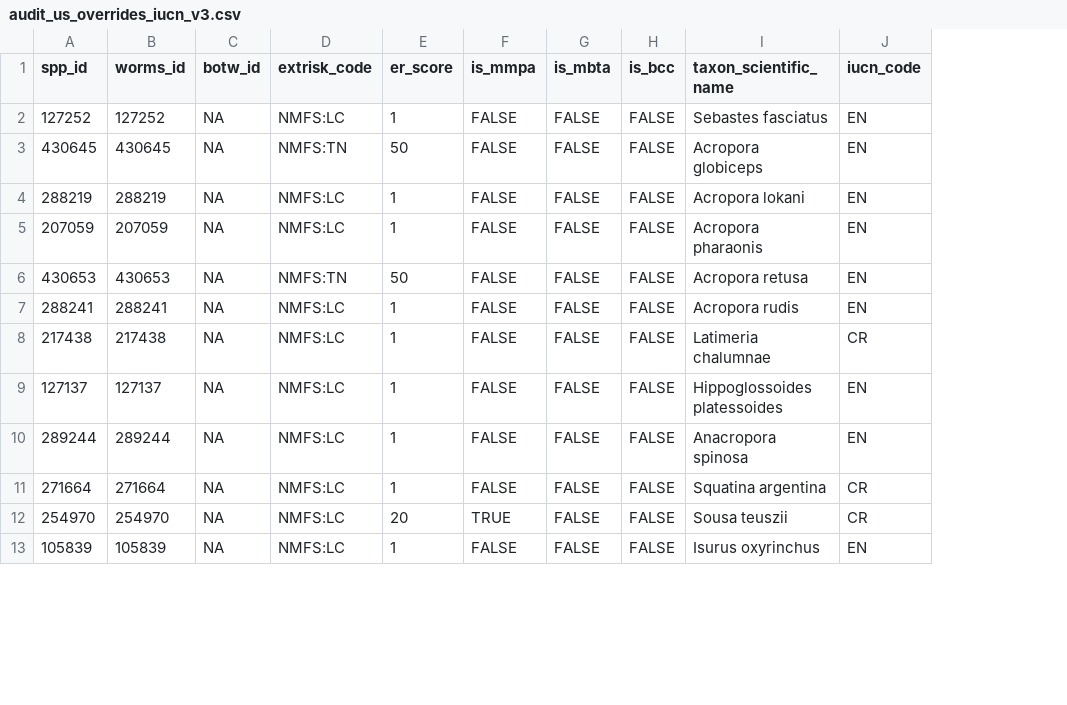
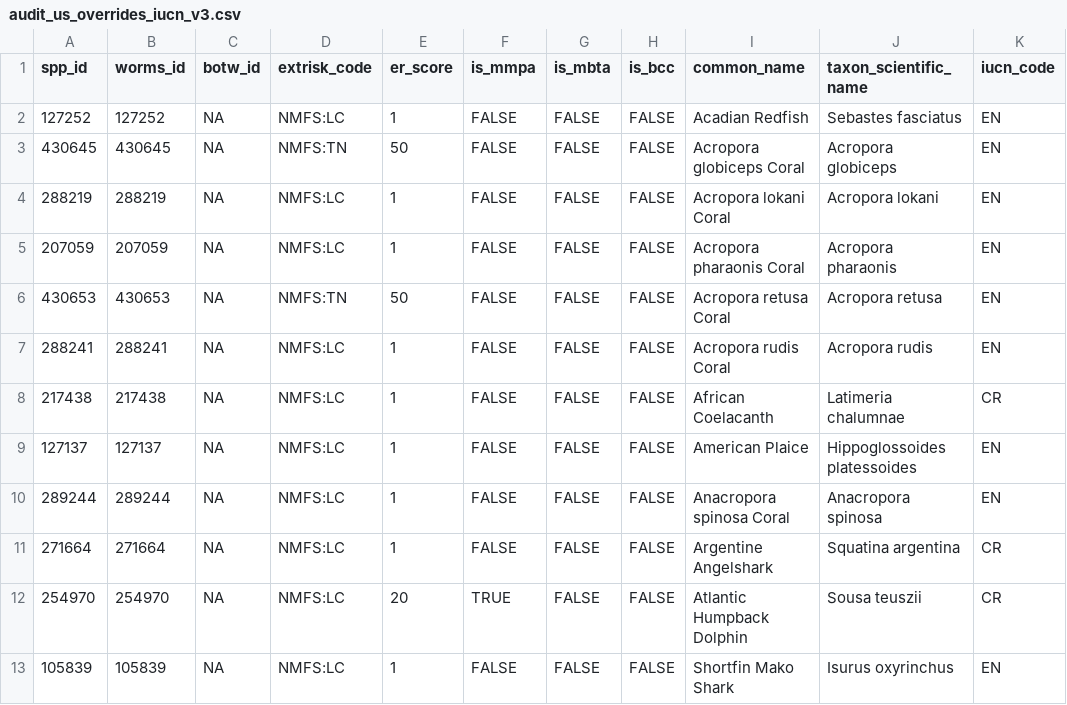
Before and after one commit to MarineSensitivity/workflows, a CSV file: data/audit_us_overrides_iucn_v3.csv, drawn as a sheet; only a part is shown; the diff names each change by its address in the sheet, - before the commit and + after, or states it on an @@ line.

```diff
--- a/data/audit_us_overrides_iucn_v3.csv
+++ b/data/audit_us_overrides_iucn_v3.csv
+column I (common_name), rows 2-13: Acadian Redfish | Acropora globiceps Coral | Acropora lokani Coral | Acropora pharaonis Coral | Acropora retusa Coral | Acropora rudis Coral | African Coelacanth | American Plaice | Anacropora spinosa Coral | Argentine Angelshark | Atlantic Humpback Dolphin | Shortfin Mako Shark
```
Also changed, not shown: data/nmfs_species-directory_worms-matched.csv, data/species_overrides_v3_.csv, 8 other files.
